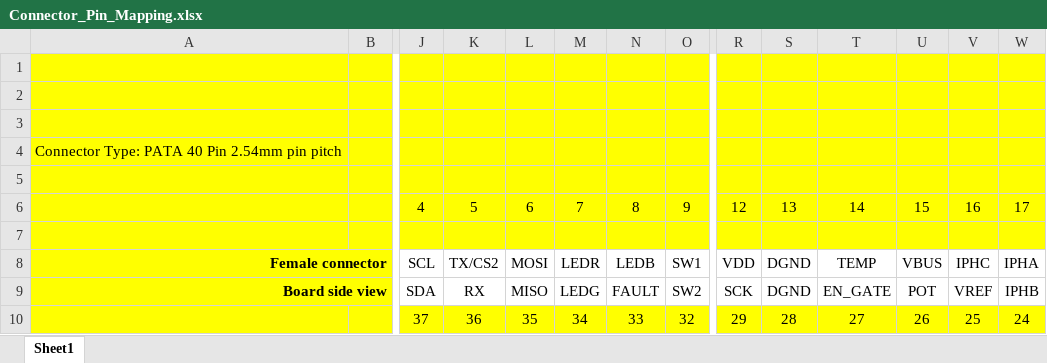
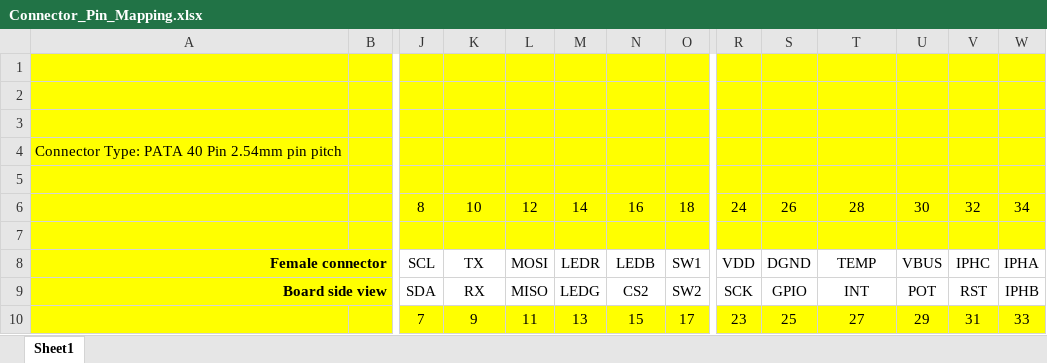
Before and after one commit to alexzirnea/bldc_motor_driver_platform, an Excel workbook: Hardware/Specification/Connector_Pin_Mapping.xlsx, sheet Sheet1, drawn as a sheet; only a part is shown, gaps mark what is left out; values as stored, in another font and other column widths than the file's, no borders; removed rows and columns are numbered as before the commit, all else as after; rows hold the shown columns only; the diff names each change by its address in the sheet, - before the commit and + after, or states it on an @@ line.

```diff
--- a/Hardware/Specification/Connector_Pin_Mapping.xlsx (sheet Sheet1)
+++ b/Hardware/Specification/Connector_Pin_Mapping.xlsx (sheet Sheet1)
-row 6:  |  | 4 | 5 | 6 | 7 | 8 | 9 | 12 | 13 | 14 | 15 | 16 | 17
+row 6:  |  | 8 | 10 | 12 | 14 | 16 | 18 | 24 | 26 | 28 | 30 | 32 | 34
-K8: TX/CS2
+K8: TX
-N9: FAULT
+N9: CS2
-S9: DGND
+S9: GPIO
-T9: EN_GATE
+T9: INT
-V9: VREF
+V9: RST
-row 10:  |  | 37 | 36 | 35 | 34 | 33 | 32 | 29 | 28 | 27 | 26 | 25 | 24
+row 10:  |  | 7 | 9 | 11 | 13 | 15 | 17 | 23 | 25 | 27 | 29 | 31 | 33
```
Also changed, not shown: 46 other files.
